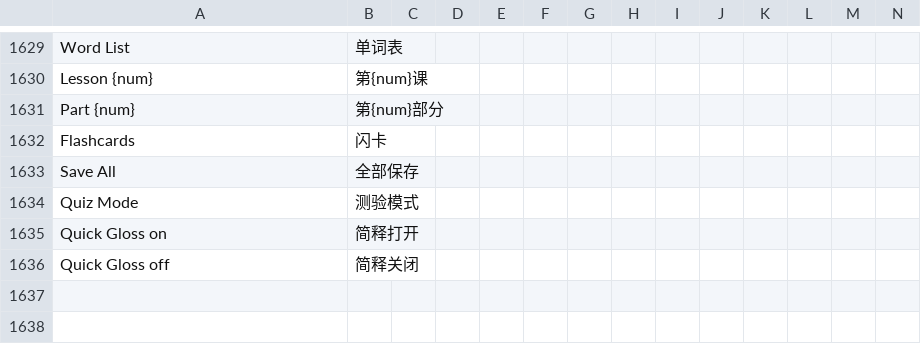
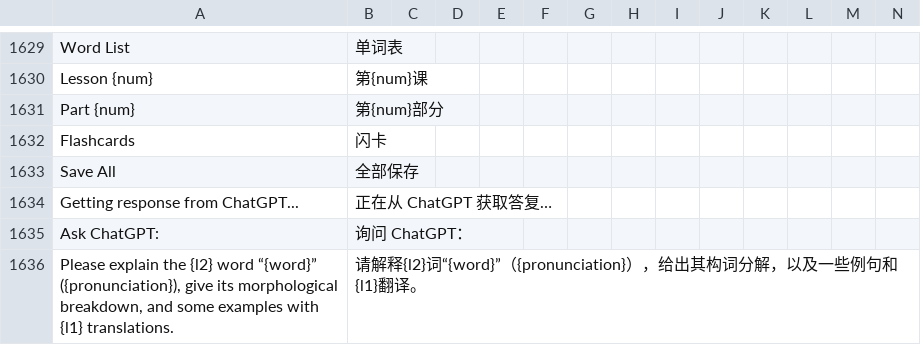
Before and after one commit to longjiang/zerotohero-nuxt, a CSV file: lib/translations.csv, drawn as a sheet; only a part is shown, gaps mark what is left out; removed rows and columns are numbered as before the commit, all else as after; rows hold the shown columns only; the diff names each change by its address in the sheet, - before the commit and + after, or states it on an @@ line.

Commit message:
Add a chatgpt tab to the dictionary that can give morphological breakdown and explanations.

```diff
--- a/lib/translations.csv
+++ b/lib/translations.csv
-row 1634: Quiz Mode | 测验模式
-row 1635: Quick Gloss on | 简释打开
-row 1636: Quick Gloss off | 简释关闭
+row 1634: Getting response from ChatGPT... | 正在从 ChatGPT 获取答复…
+row 1635: Ask ChatGPT: | 询问 ChatGPT：
+row 1636: Please explain the {l2} word “{word}” ({pronunciation}), give its morphological breakdown, and some examples with {l1} translations. | 请解释{l2}词“{word}”（{pronunciation}），给出其构词分解，以及一些例句和{l1}翻译。
```
Also changed, not shown: 4 other files.
